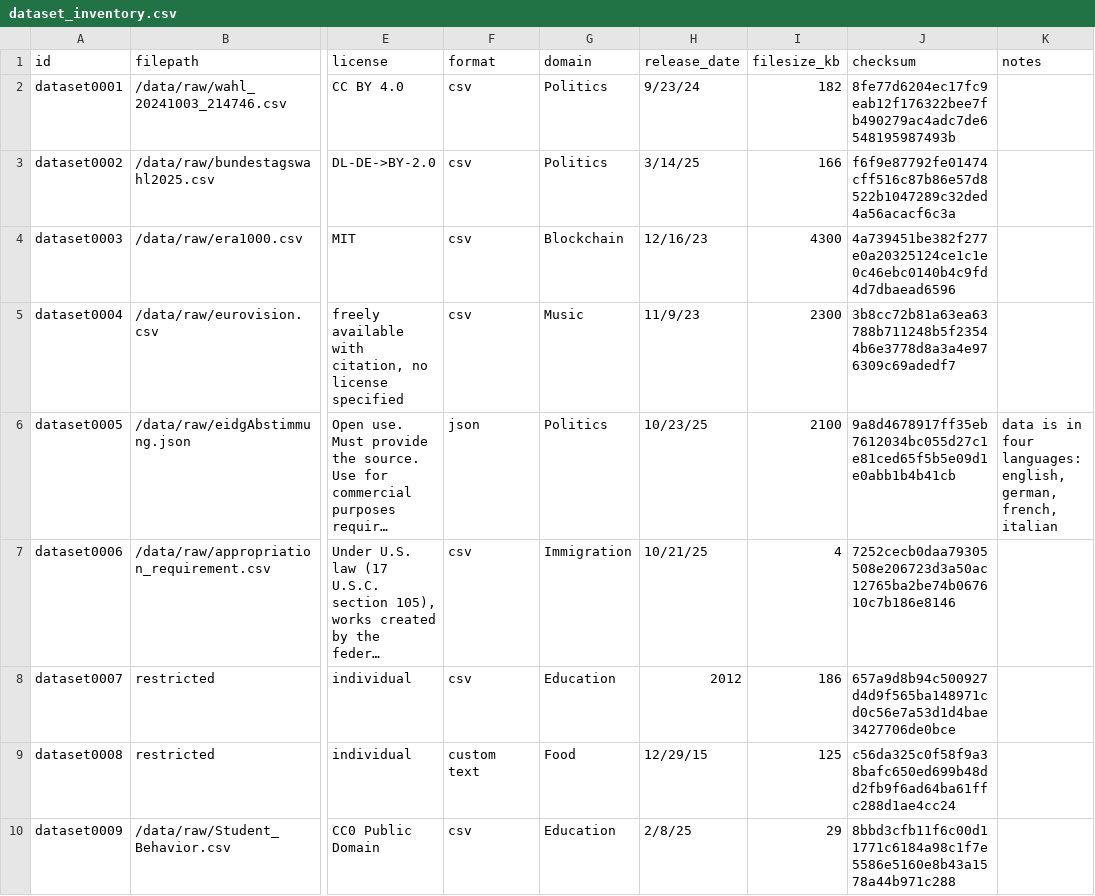
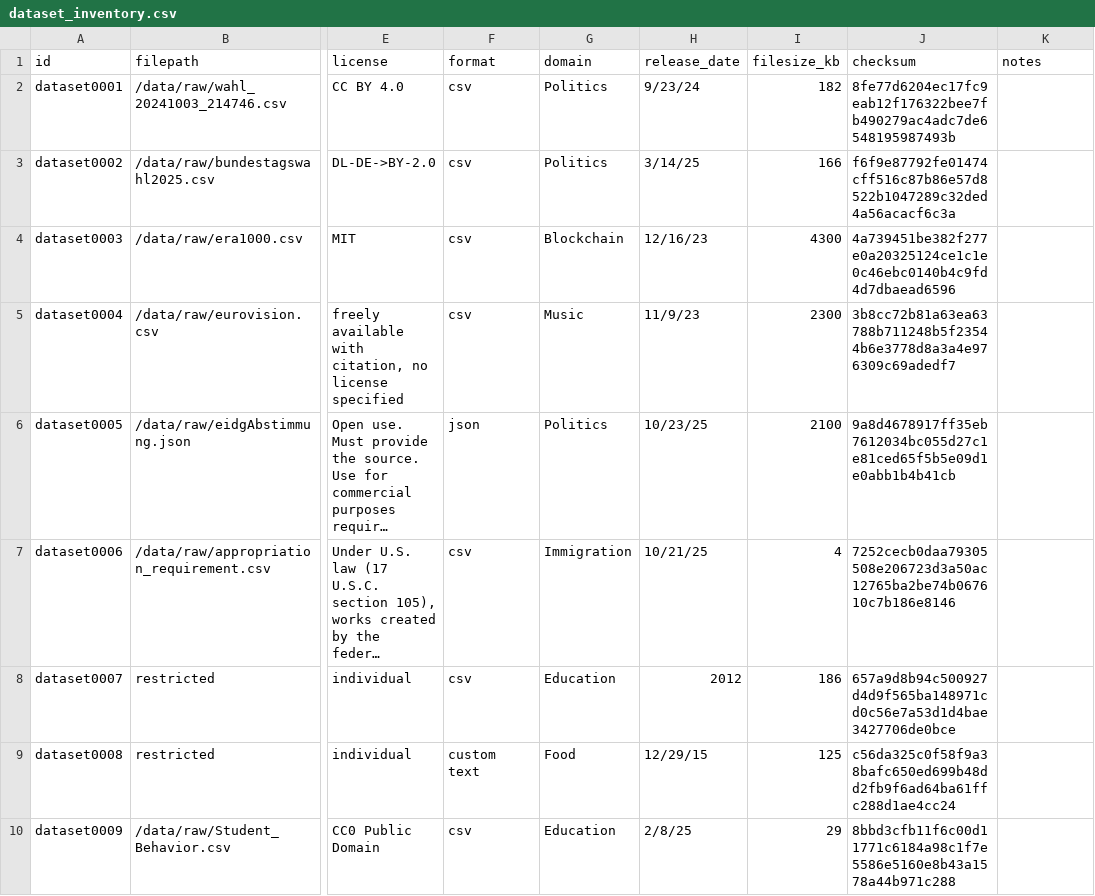
Before and after one commit to nicolasdix/decision-ontology, a CSV file: data/metadata/dataset_inventory.csv, drawn as a sheet; only a part is shown, gaps mark what is left out; long unchanged cells end in …; the diff covers the shown part only; the diff names each change by its address in the sheet, - before the commit and + after, or states it on an @@ line.

Commit message:
updated metadata

```diff
--- a/data/metadata/dataset_inventory.csv
+++ b/data/metadata/dataset_inventory.csv
-K6 (notes): data is in four languages: english, german, french, italian
+K6 (notes): (empty)
```
Also changed, not shown: 1 added row and 1 edited cell elsewhere in this file, 2 other files.
